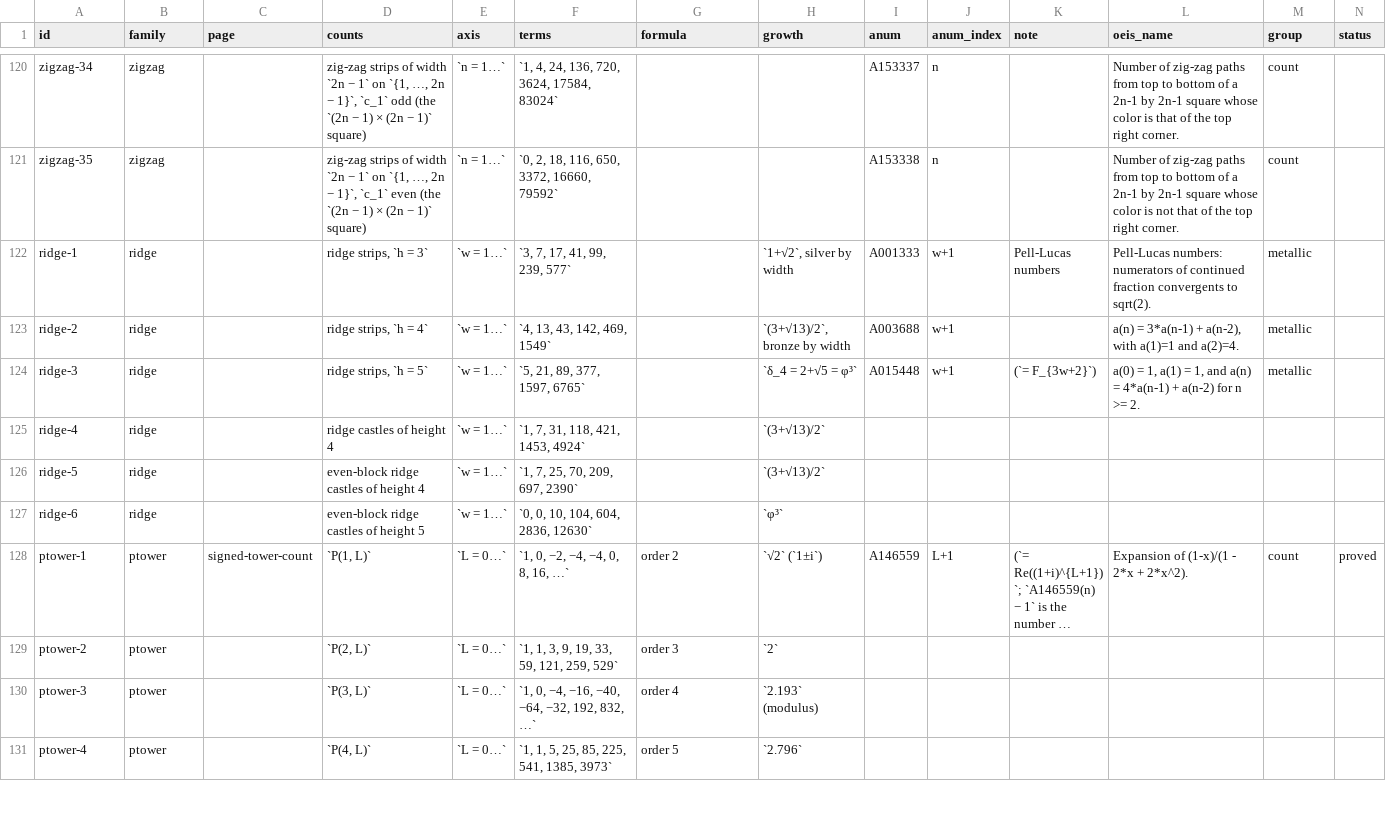
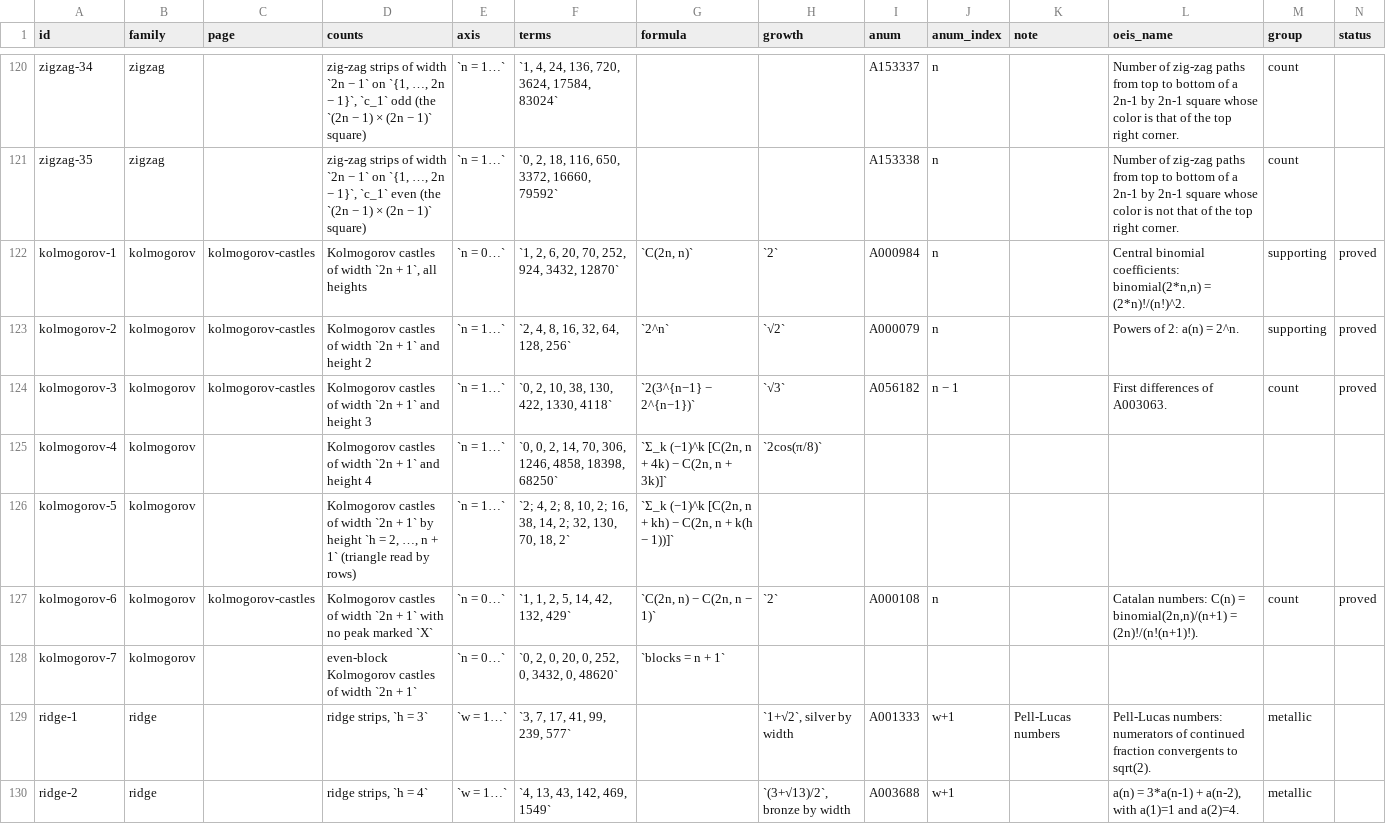
Before and after one commit to eeggwall/castles-wiki, a TSV file: config/castle-sequences.tsv, drawn as a sheet; only a part is shown, gaps mark what is left out; the shorter side is filled out with more unchanged rows; long unchanged cells end in …; the diff names each change by its address in the sheet, - before the commit and + after, or states it on an @@ line.

Commit message:
docs: Kolmogorov castles, the castles of the two-sample Kolmogorov-Smirnov test
New page kolmogorov-castles. Column i of the merged order of two samples of n values has height 1 + |a_i - b_i|, and each peak is marked by the sample ahead on it. The skyline is a Dyck-path castle, a Dyck-path castle with p peaks carries 2^p Kolmogorov castles, C(2n, n) in all, and the height minus 1 is n D_{n,n}. Those of height h number sum_k (-1)^k [C(2n, n + kh) - C(2n, n + k(h - 1))] by the reflection count of Gnedenko and Korolyuk (16, 38, 14, 2 at width 9), with a cosine form from the path on 2h - 1 heights; 2^n at height 2 (A000079), 2(3^(n-1) - 2^(n-1)) at height 3 (A056182); growth 2cos(pi/(2h)) by width. Every member has n + 1 blocks. One-sided count C(2n, n) - C(2n, n - h), the Catalan numbers at h = 1. By Kolmogorov (1933) and Smirnov, the share of height at most 1 + x sqrt(w - 1) tends to K*(x), which reaches 0.95 at x = 1.35810 (K*(1.36) = 0.95051); a table of exact 5% critical heights.

New catalogue family kolmogorov with seven rows. Checks in bin/python/kolmogorov_castles.py with its run log.

Wiki-Op: update

```diff
--- a/config/castle-sequences.tsv
+++ b/config/castle-sequences.tsv
+row 122: kolmogorov-1 | kolmogorov | kolmogorov-castles | Kolmogorov castles of width `2n + 1`, all heights | `n = 0…` | `1, 2, 6, 20, 70, 252, 924, 3432, 12870` | `C(2n, n)` | `2` | A000984 | n |  | Central binomial coefficients: binomial(2*n,n) = (2*n)!/(n!)^2. | supporting | proved
+row 123: kolmogorov-2 | kolmogorov | kolmogorov-castles | Kolmogorov castles of width `2n + 1` and height 2 | `n = 1…` | `2, 4, 8, 16, 32, 64, 128, 256` | `2^n` | `√2` | A000079 | n |  | Powers of 2: a(n) = 2^n. | supporting | proved
+row 124: kolmogorov-3 | kolmogorov | kolmogorov-castles | Kolmogorov castles of width `2n + 1` and height 3 | `n = 1…` | `0, 2, 10, 38, 130, 422, 1330, 4118` | `2(3^{n−1} − 2^{n−1})` | `√3` | A056182 | n − 1 |  | First differences of A003063. | count | proved
+row 125: kolmogorov-4 | kolmogorov |  | Kolmogorov castles of width `2n + 1` and height 4 | `n = 1…` | `0, 0, 2, 14, 70, 306, 1246, 4858, 18398, 68250` | `Σ_k (−1)^k [C(2n, n + 4k) − C(2n, n + 3k)]` | `2cos(π/8)`
+row 126: kolmogorov-5 | kolmogorov |  | Kolmogorov castles of width `2n + 1` by height `h = 2, …, n + 1` (triangle read by rows) | `n = 1…` | `2; 4, 2; 8, 10, 2; 16, 38, 14, 2; 32, 130, 70, 18, 2` | `Σ_k (−1)^k [C(2n, n + kh) − C(2n, n + k(h − 1))]`
+row 127: kolmogorov-6 | kolmogorov | kolmogorov-castles | Kolmogorov castles of width `2n + 1` with no peak marked `X` | `n = 0…` | `1, 1, 2, 5, 14, 42, 132, 429` | `C(2n, n) − C(2n, n − 1)` | `2` | A000108 | n |  | Catalan numbers: C(n) = binomial(2n,n)/(n+1) = (2n)!/(n!(n+1)!). | count | proved
+row 128: kolmogorov-7 | kolmogorov |  | even-block Kolmogorov castles of width `2n + 1` | `n = 0…` | `0, 2, 0, 20, 0, 252, 0, 3432, 0, 48620` | `blocks = n + 1`
```
Also changed, not shown: config/castle-sequence-families.tsv, 5 other files.
